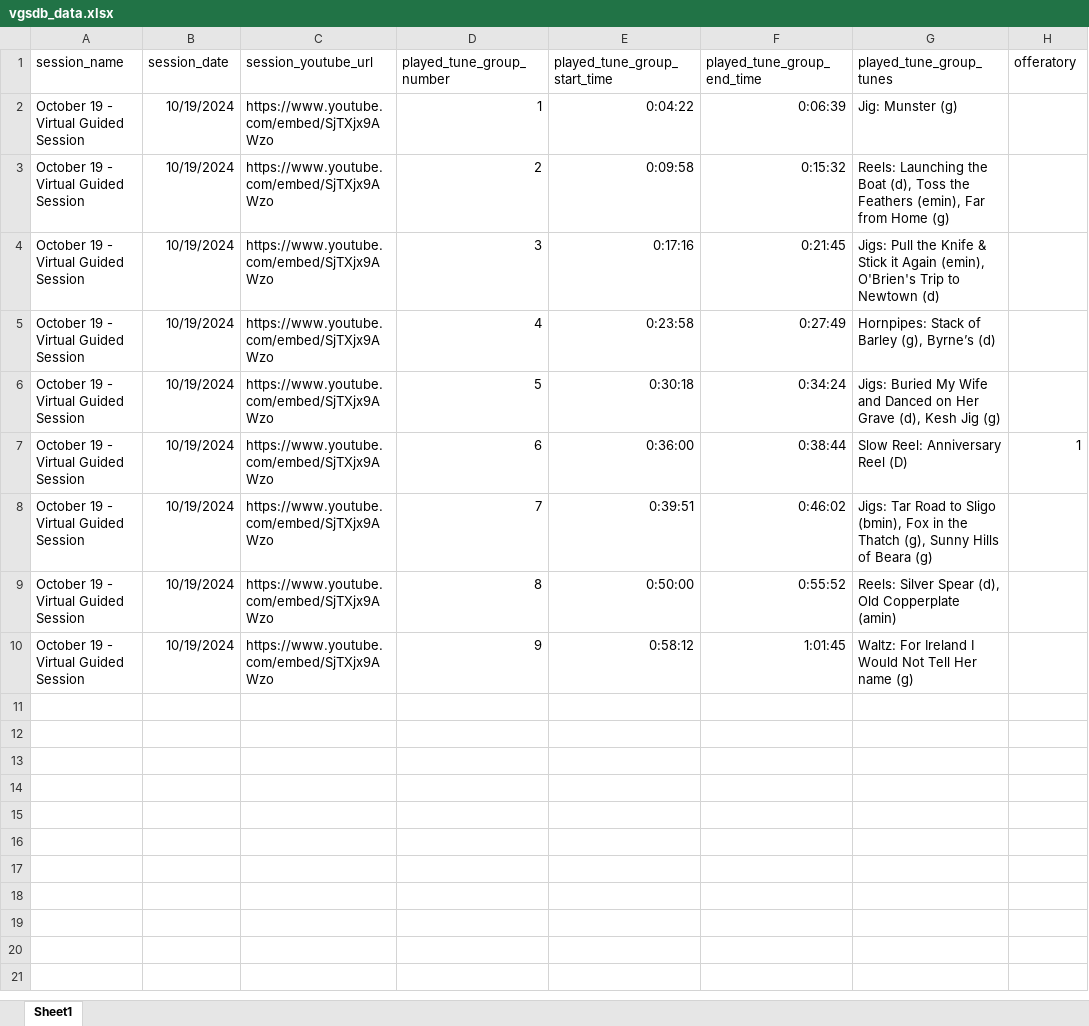
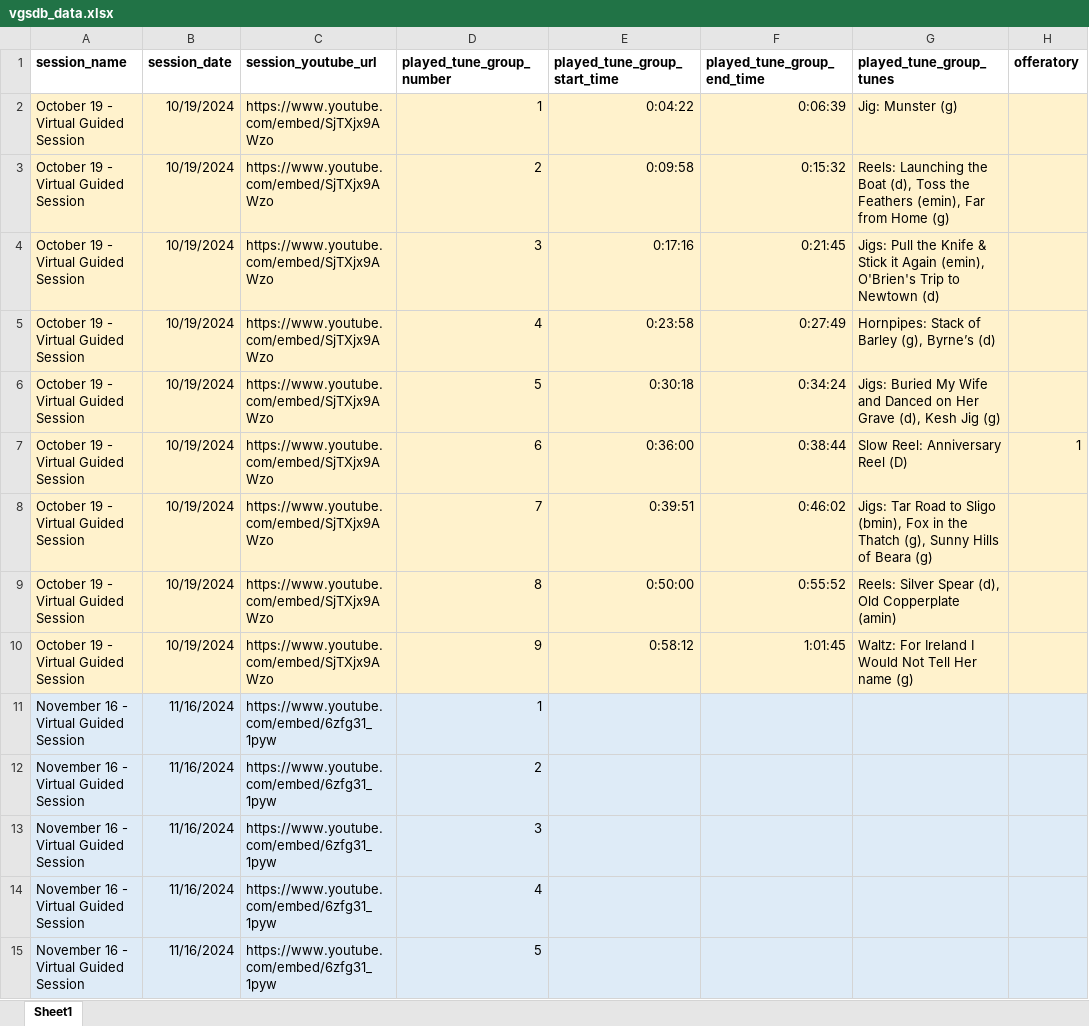
Before and after one commit to claytoncook12/VGSDBWebsite, an Excel workbook: vgsdb_data.xlsx, sheet Sheet1, drawn as a sheet; only a part is shown; values as stored, in another font and other column widths than the file's, no borders; the diff covers the shown part only; the diff names each change by its address in the sheet, - before the commit and + after, or states it on an @@ line.

Commit message:
working on data

```diff
--- a/vgsdb_data.xlsx (sheet Sheet1)
+++ b/vgsdb_data.xlsx (sheet Sheet1)
-A1:H1 bold: off
+A1:H1 bold: on
-A2:H10 fill: none
+A2:H10 fill: #FFF2CC
+row 11: November 16 - Virtual Guided Session | 11/16/2024 | https://www.youtube.com/embed/6zfg31_1pyw | 1
+row 12: November 16 - Virtual Guided Session | 11/16/2024 | https://www.youtube.com/embed/6zfg31_1pyw | 2
+row 13: November 16 - Virtual Guided Session | 11/16/2024 | https://www.youtube.com/embed/6zfg31_1pyw | 3
+row 14: November 16 - Virtual Guided Session | 11/16/2024 | https://www.youtube.com/embed/6zfg31_1pyw | 4
+row 15: November 16 - Virtual Guided Session | 11/16/2024 | https://www.youtube.com/embed/6zfg31_1pyw | 5
```
Also changed, not shown: 173 added rows elsewhere in this sheet, 1 other file.
